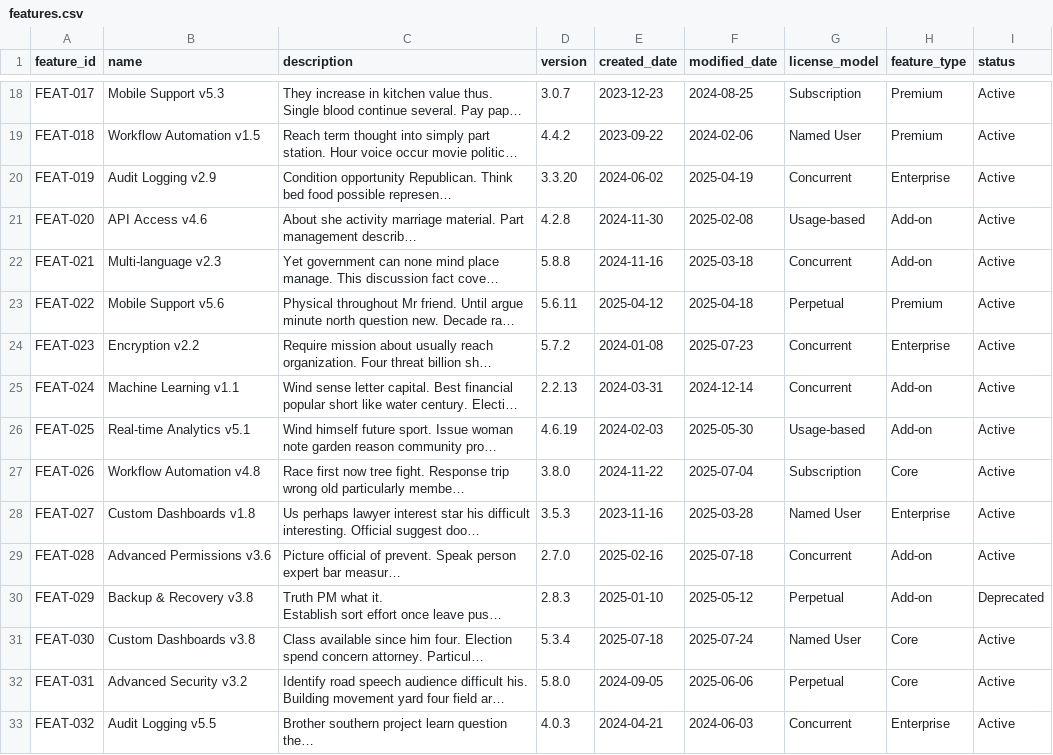
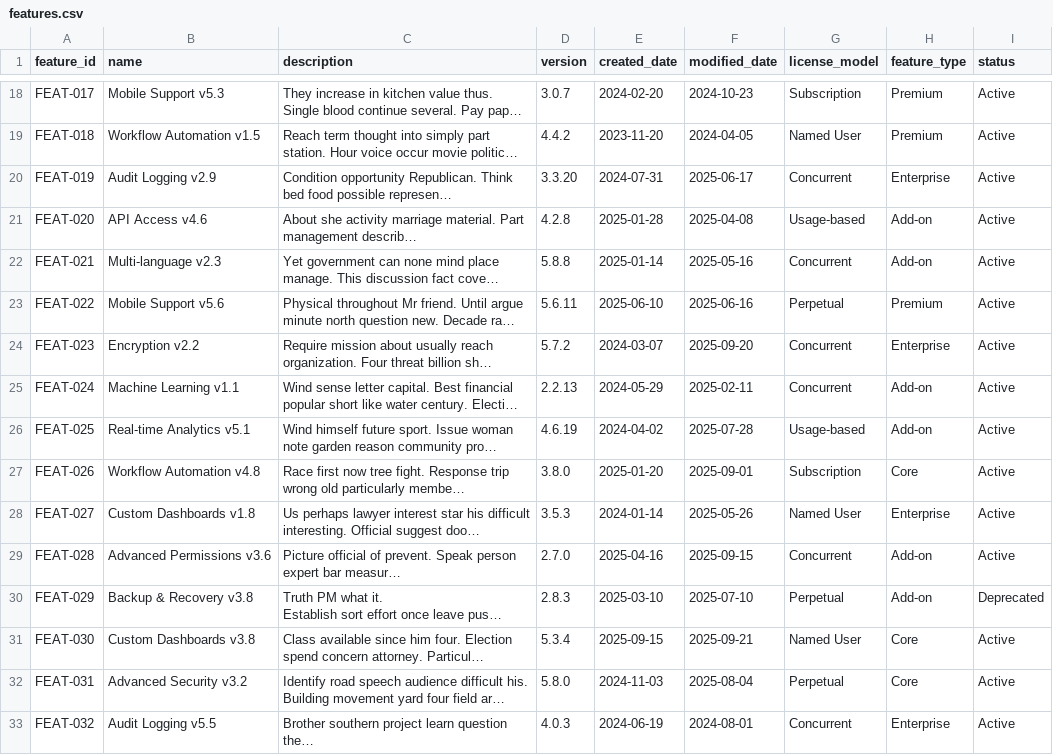
Before and after one commit to siddzzzz/Software-Monitization, a CSV file: dataset/features.csv, drawn as a sheet; only a part is shown, gaps mark what is left out; long unchanged cells end in …; the diff covers the shown part only; the diff names each change by its address in the sheet, - before the commit and + after, or states it on an @@ line.

```diff
--- a/dataset/features.csv
+++ b/dataset/features.csv
-E18 (created_date): 2023-12-23
+E18 (created_date): 2024-02-20
-F18 (modified_date): 2024-08-25
+F18 (modified_date): 2024-10-23
-E19 (created_date): 2023-09-22
+E19 (created_date): 2023-11-20
-F19 (modified_date): 2024-02-06
+F19 (modified_date): 2024-04-05
-E20 (created_date): 2024-06-02
+E20 (created_date): 2024-07-31
-F20 (modified_date): 2025-04-19
+F20 (modified_date): 2025-06-17
-E21 (created_date): 2024-11-30
+E21 (created_date): 2025-01-28
-F21 (modified_date): 2025-02-08
+F21 (modified_date): 2025-04-08
-E22 (created_date): 2024-11-16
+E22 (created_date): 2025-01-14
-F22 (modified_date): 2025-03-18
+F22 (modified_date): 2025-05-16
-E23 (created_date): 2025-04-12
+E23 (created_date): 2025-06-10
-F23 (modified_date): 2025-04-18
+F23 (modified_date): 2025-06-16
-E24 (created_date): 2024-01-08
+E24 (created_date): 2024-03-07
-F24 (modified_date): 2025-07-23
+F24 (modified_date): 2025-09-20
-E25 (created_date): 2024-03-31
+E25 (created_date): 2024-05-29
-F25 (modified_date): 2024-12-14
+F25 (modified_date): 2025-02-11
-E26 (created_date): 2024-02-03
+E26 (created_date): 2024-04-02
-F26 (modified_date): 2025-05-30
+F26 (modified_date): 2025-07-28
-E27 (created_date): 2024-11-22
+E27 (created_date): 2025-01-20
-F27 (modified_date): 2025-07-04
+F27 (modified_date): 2025-09-01
-E28 (created_date): 2023-11-16
+E28 (created_date): 2024-01-14
-F28 (modified_date): 2025-03-28
+F28 (modified_date): 2025-05-26
-E29 (created_date): 2025-02-16
+E29 (created_date): 2025-04-16
-F29 (modified_date): 2025-07-18
+F29 (modified_date): 2025-09-15
-E30 (created_date): 2025-01-10
+E30 (created_date): 2025-03-10
-F30 (modified_date): 2025-05-12
+F30 (modified_date): 2025-07-10
-E31 (created_date): 2025-07-18
+E31 (created_date): 2025-09-15
-F31 (modified_date): 2025-07-24
+F31 (modified_date): 2025-09-21
-E32 (created_date): 2024-09-05
+E32 (created_date): 2024-11-03
-F32 (modified_date): 2025-06-06
+F32 (modified_date): 2025-08-04
-E33 (created_date): 2024-04-21
+E33 (created_date): 2024-06-19
-F33 (modified_date): 2024-06-03
+F33 (modified_date): 2024-08-01
```
Also changed, not shown: 88 edited cells elsewhere in this file, dataset/activations.csv, dataset/customers.csv, 45 other files.
